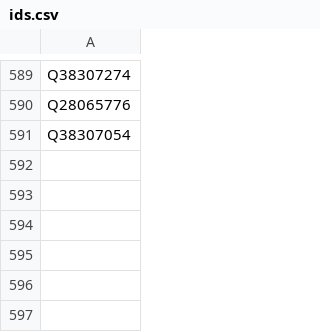
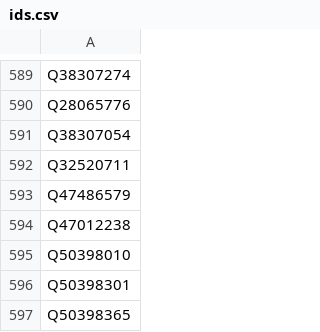
Before and after one commit to marisanest/wikidata-json-dumper, a CSV file: data/ids.csv, drawn as a sheet; only a part is shown, gaps mark what is left out; the diff names each change by its address in the sheet, - before the commit and + after, or states it on an @@ line.

```diff
--- a/data/ids.csv
+++ b/data/ids.csv
+row 592: Q32520711
+row 593: Q47486579
+row 594: Q47012238
+row 595: Q50398010
+row 596: Q50398301
+row 597: Q50398365
```
Also changed, not shown: 5 other files.
